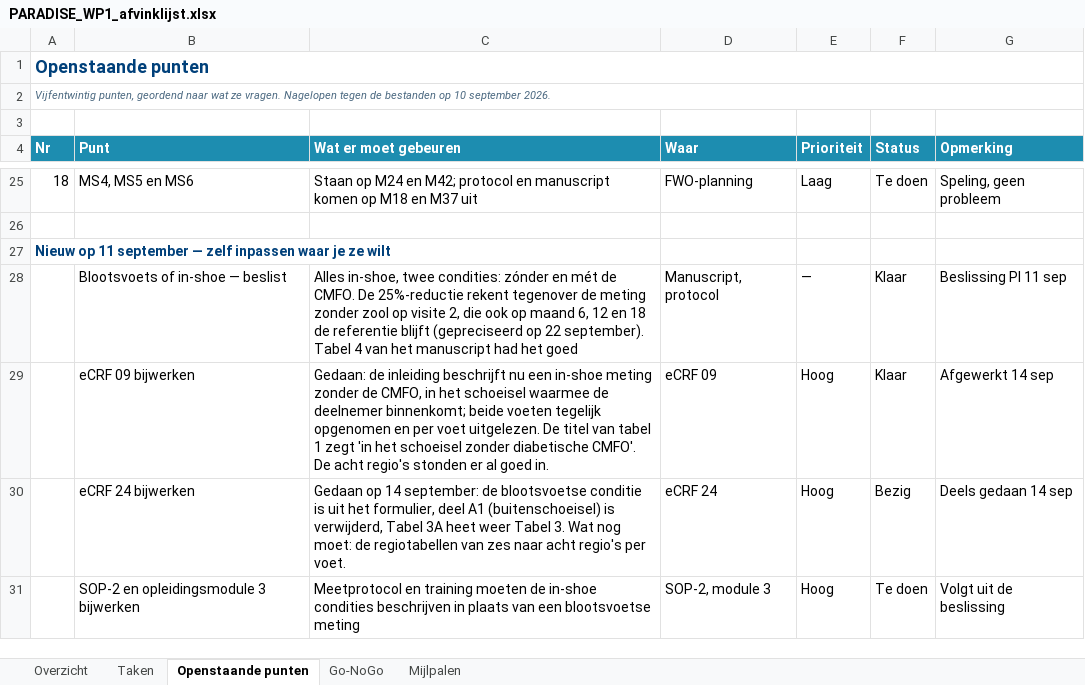
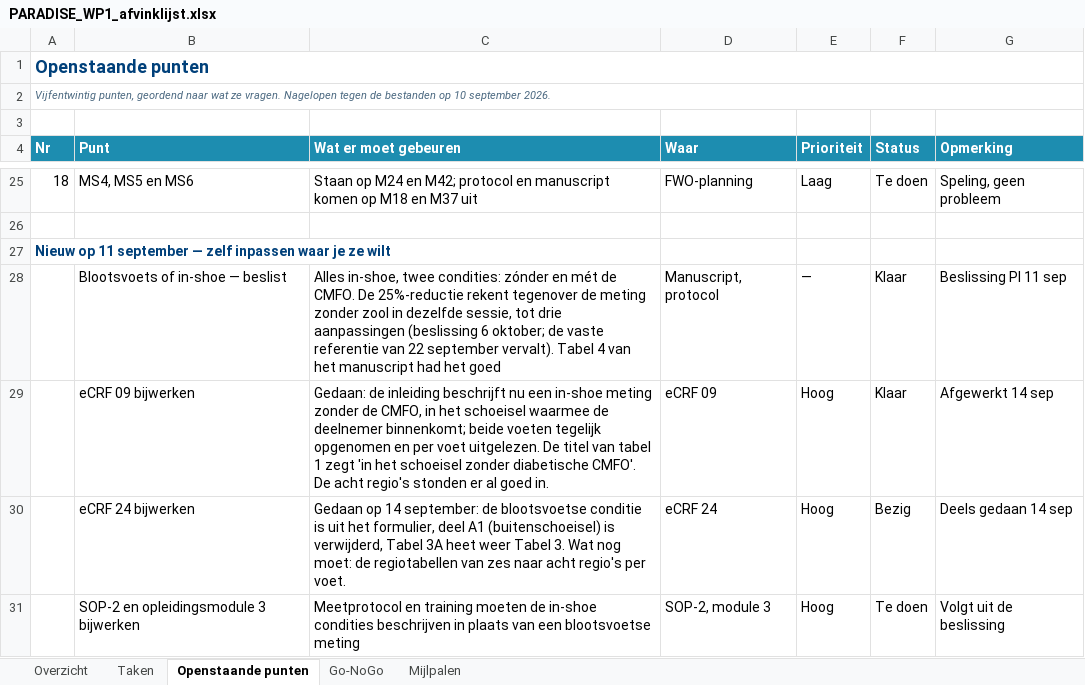
Before and after one commit to Dellfs/paradise-project, an Excel workbook: PARADISE_WP1_afvinklijst.xlsx, sheet Openstaande punten, drawn as a sheet; only a part is shown, gaps mark what is left out; values as stored, in another font and other column widths than the file's, no borders; conditional formats not drawn; the diff names each change by its address in the sheet, - before the commit and + after, or states it on an @@ line.

```diff
--- a/PARADISE_WP1_afvinklijst.xlsx (sheet Openstaande punten)
+++ b/PARADISE_WP1_afvinklijst.xlsx (sheet Openstaande punten)
-C28 (Wat er moet gebeuren): …zonder zool op visite 2, die ook op maand 6, 12 en 18 de referentie blijft (gepreciseerd op 22 september). Tabel 4…
+C28 (Wat er moet gebeuren): …zonder zool in dezelfde sessie, tot drie aanpassingen (beslissing 6 oktober; de vaste referentie van 22 september vervalt). Tabel 4…
```
Also changed, not shown: sheet Taken.
